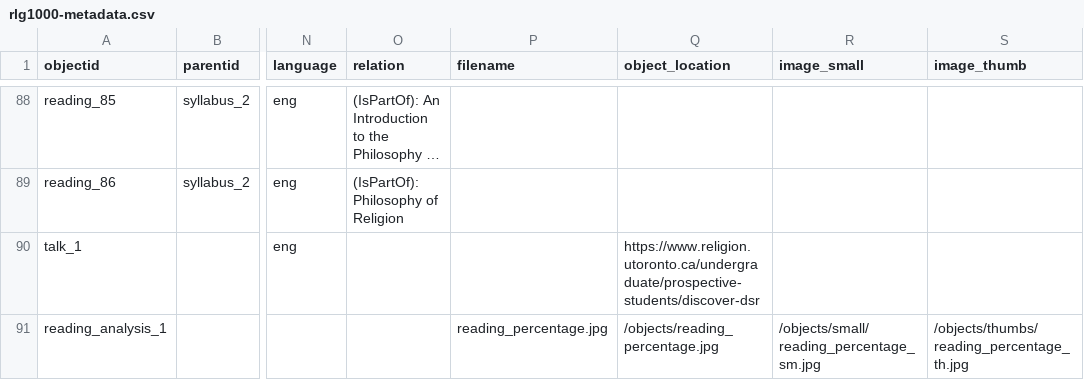
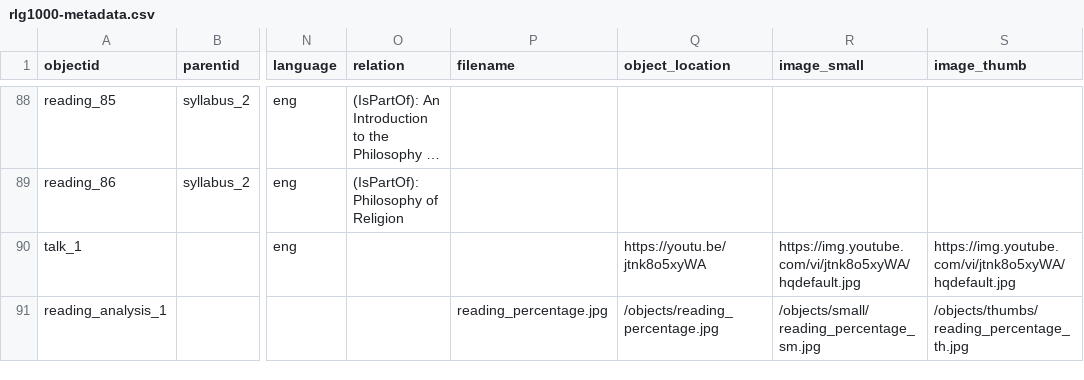
Before and after one commit to ALoptrader/rlg1000_history_demo, a CSV file: _data/rlg1000-metadata.csv, drawn as a sheet; only a part is shown, gaps mark what is left out; long unchanged cells end in …; the diff names each change by its address in the sheet, - before the commit and + after, or states it on an @@ line.

Commit message:
updated metadata

```diff
--- a/_data/rlg1000-metadata.csv
+++ b/_data/rlg1000-metadata.csv
-Q90 (object_location): https://www.religion.utoronto.ca/undergraduate/prospective-students/discover-dsr
+Q90 (object_location): https://youtu.be/jtnk8o5xyWA
-R90 (image_small): (empty)
+R90 (image_small): https://img.youtube.com/vi/jtnk8o5xyWA/hqdefault.jpg
-S90 (image_thumb): (empty)
+S90 (image_thumb): https://img.youtube.com/vi/jtnk8o5xyWA/hqdefault.jpg
```
